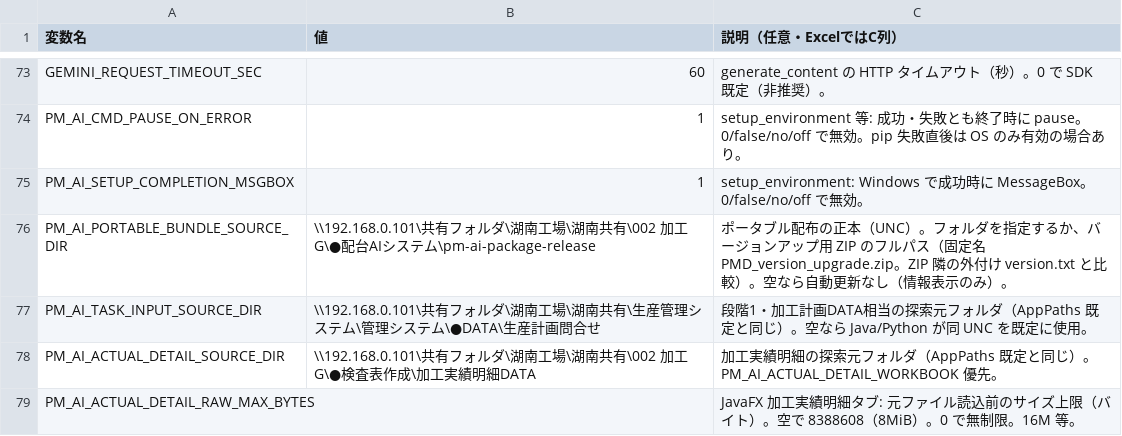
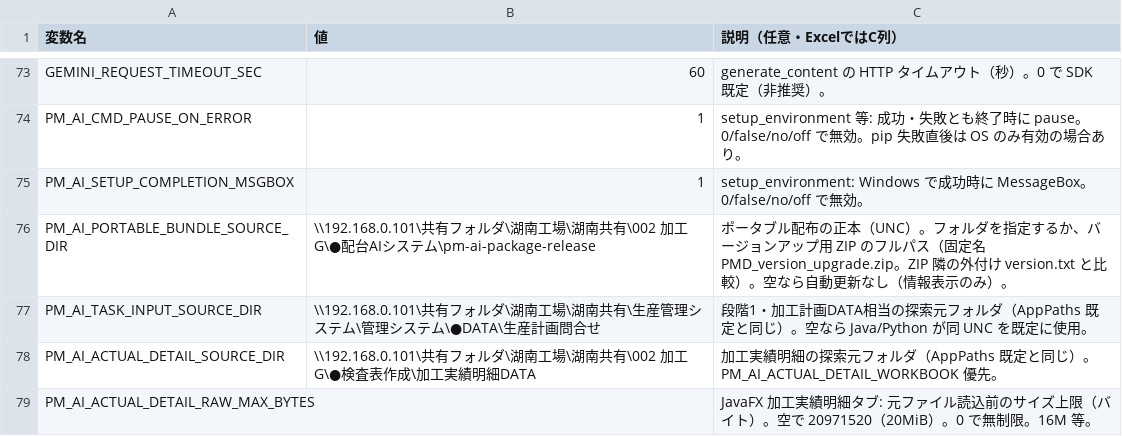
Before and after one commit to hosokawanagaokasangyou-dotcom/Production-Control-System, a TSV file: code/設定_環境変数_雛形.tsv, drawn as a sheet; only a part is shown, gaps mark what is left out.

```diff
--- a/code/設定_環境変数_雛形.tsv
+++ b/code/設定_環境変数_雛形.tsv
@@ -78,2 +78,2 @@ PM_AI_TASK_INPUT_SOURCE_DIR	\\192.168.0.101\共有フォルダ\湖南工場\湖
 PM_AI_ACTUAL_DETAIL_SOURCE_DIR	\\192.168.0.101\共有フォルダ\湖南工場\湖南共有\002  加工G\●検査表作成\加工実績明細DATA	加工実績明細の探索元フォルダ（AppPaths 既定と同じ）。PM_AI_ACTUAL_DETAIL_WORKBOOK 優先。
-PM_AI_ACTUAL_DETAIL_RAW_MAX_BYTES		JavaFX 加工実績明細タブ: 元ファイル読込前のサイズ上限（バイト）。空で 8388608（8MiB）。0 で無制限。16M 等。
+PM_AI_ACTUAL_DETAIL_RAW_MAX_BYTES		JavaFX 加工実績明細タブ: 元ファイル読込前のサイズ上限（バイト）。空で 20971520（20MiB）。0 で無制限。16M 等。
```
Also changed, not shown: 6 other files.
